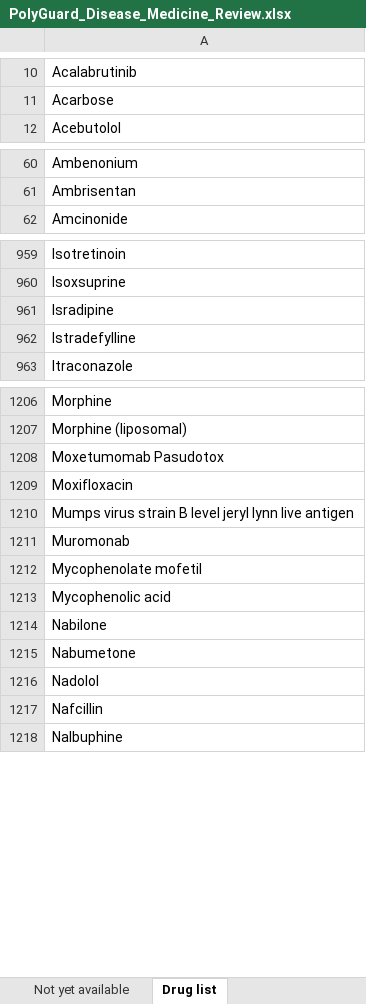
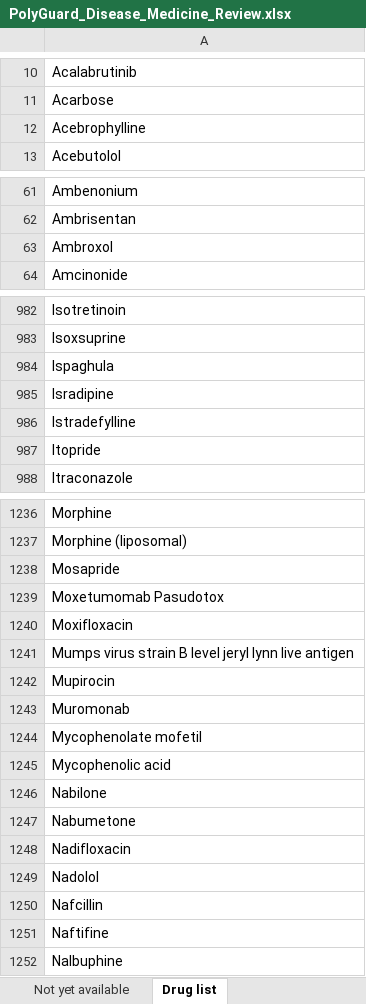
Before and after one commit to amy-25flip/Polypharmacy, an Excel workbook: doctor_review/PolyGuard_Disease_Medicine_Review.xlsx, sheet Drug list, drawn as a sheet; only a part is shown, gaps mark what is left out; values as stored, in another font and other column widths than the file's, no borders; the diff covers the shown part only; the diff names each change by its address in the sheet, - before the commit and + after, or states it on an @@ line.

Commit message:
Add dermatology and everyday primary-care conditions, specialty filter, and not-checked drugs
Grows the diagnosis list from 82 to 141: 33 dermatology conditions and 28 everyday conditions,
with medicines taken from ICMR workflows (each cited medicine verified against the workflow
text), WHO and AAD/DermNet sources, and FDA label indications. Adds a specialty filter,
more search aliases (ringworm, khujli, piles, PCOD, loose motions), and per-diagnosis notes.

Adds 46 drugs the interaction database does not cover; pairs with them are reported as Not
checked instead of guessed. Adds a pregnancy checkbox with sourced cautions and a coverage
check that scores 107 of 121 high-frequency diagnoses across 11 specialty lists.

```diff
--- a/doctor_review/PolyGuard_Disease_Medicine_Review.xlsx (sheet Drug list)
+++ b/doctor_review/PolyGuard_Disease_Medicine_Review.xlsx (sheet Drug list)
+row 12: Acebrophylline
+row 63: Ambroxol
+row 984: Ispaghula
+row 987: Itopride
+row 1238: Mosapride
+row 1242: Mupirocin
+row 1248: Nadifloxacin
+row 1251: Naftifine
```
Also changed, not shown: 38 added rows elsewhere in this sheet, sheet Review, sheet Diseases, 32 other files.
